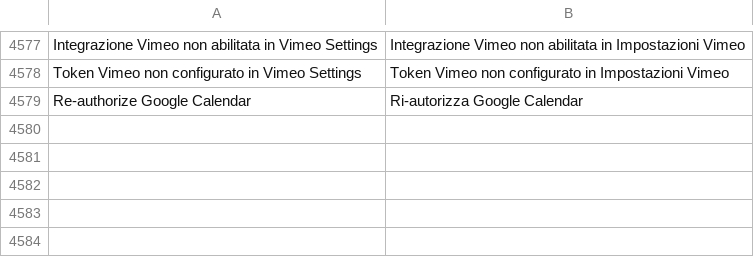
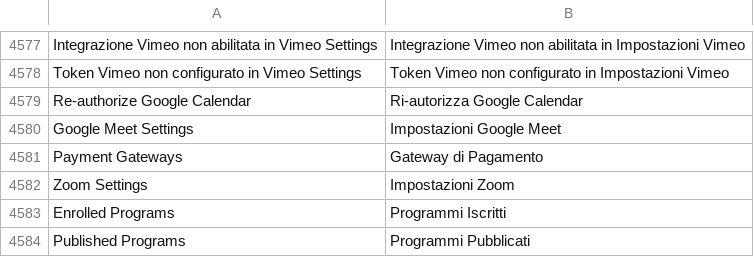
Before and after one commit to mrossi-os/lms, a CSV file: lms/translations/it.csv, drawn as a sheet; only a part is shown, gaps mark what is left out; the diff names each change by its address in the sheet, - before the commit and + after, or states it on an @@ line.

Commit message:
Add translations

```diff
--- a/lms/translations/it.csv
+++ b/lms/translations/it.csv
+row 4580: Google Meet Settings | Impostazioni Google Meet
+row 4581: Payment Gateways | Gateway di Pagamento
+row 4582: Zoom Settings | Impostazioni Zoom
+row 4583: Enrolled Programs | Programmi Iscritti
+row 4584: Published Programs | Programmi Pubblicati
```
